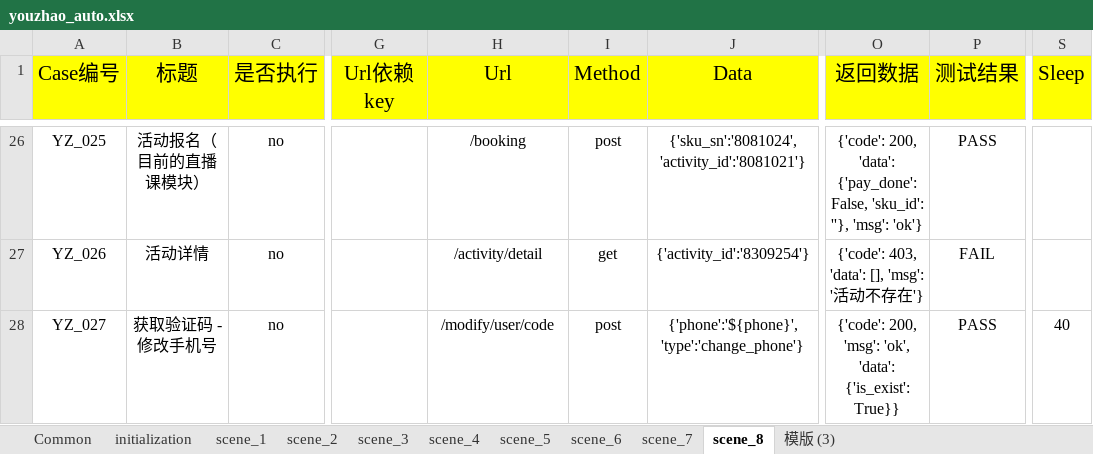
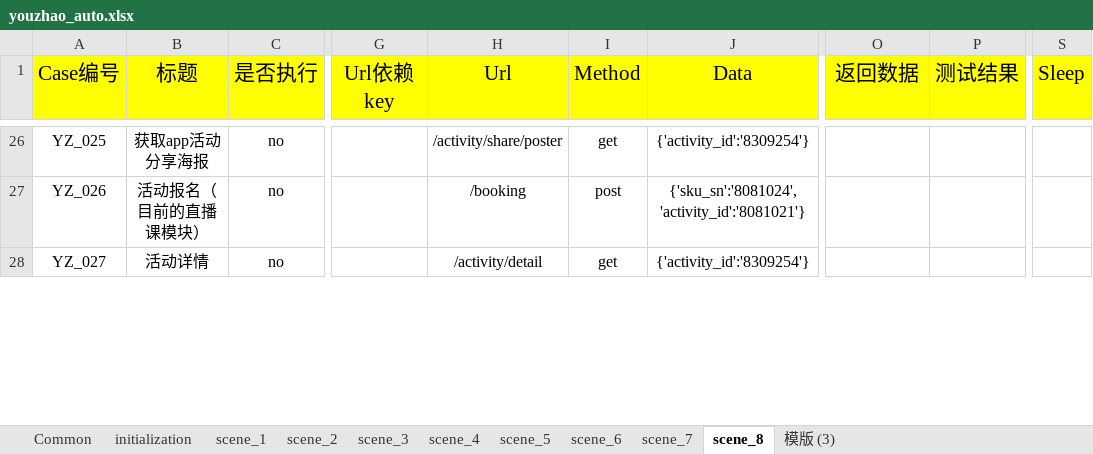
Before and after one commit to HackYe/youzhao_auto_api, an Excel workbook: Case/youzhao_auto.xlsx, sheet scene_8, drawn as a sheet; only a part is shown, gaps mark what is left out; values as stored, in another font and other column widths than the file's, no borders; the diff covers the shown part only; the diff names each change by its address in the sheet, - before the commit and + after, or states it on an @@ line.

```diff
--- a/Case/youzhao_auto.xlsx (sheet scene_8)
+++ b/Case/youzhao_auto.xlsx (sheet scene_8)
-B26 (标题): 活动报名（目前的直播课模块）
+B26 (标题): 获取app活动分享海报
-H26 (Url): /booking
+H26 (Url): /activity/share/poster
-I26 (Method): post
+I26 (Method): get
-J26 (Data): {'sku_sn':'8081024','activity_id':'8081021'}
+J26 (Data): {'activity_id':'8309254'}
-O26 (返回数据): {'code': 200, 'data': {'pay_done': False, 'sku_id': ''}, 'msg': 'ok'}
+O26 (返回数据): (empty)
-P26 (测试结果): PASS
+P26 (测试结果): (empty)
-B27 (标题): 活动详情
+B27 (标题): 活动报名（目前的直播课模块）
-H27 (Url): /activity/detail
+H27 (Url): /booking
-I27 (Method): get
+I27 (Method): post
-J27 (Data): {'activity_id':'8309254'}
+J27 (Data): {'sku_sn':'8081024','activity_id':'8081021'}
-O27 (返回数据): {'code': 403, 'data': [], 'msg': '活动不存在'}
+O27 (返回数据): (empty)
-P27 (测试结果): FAIL
+P27 (测试结果): (empty)
-B28 (标题): 获取验证码 - 修改手机号
+B28 (标题): 活动详情
-H28 (Url): /modify/user/code
+H28 (Url): /activity/detail
-I28 (Method): post
+I28 (Method): get
-J28 (Data): {'phone':'${phone}','type':'change_phone'}
+J28 (Data): {'activity_id':'8309254'}
-O28 (返回数据): {'code': 200, 'msg': 'ok', 'data': {'is_exist': True}}
+O28 (返回数据): (empty)
-P28 (测试结果): PASS
+P28 (测试结果): (empty)
-S28 (Sleep): 40
+S28 (Sleep): (empty)
```
Also changed, not shown: 1 added row, 594 edited cells and cell formats elsewhere in this sheet, sheet Common, 7 other files.
